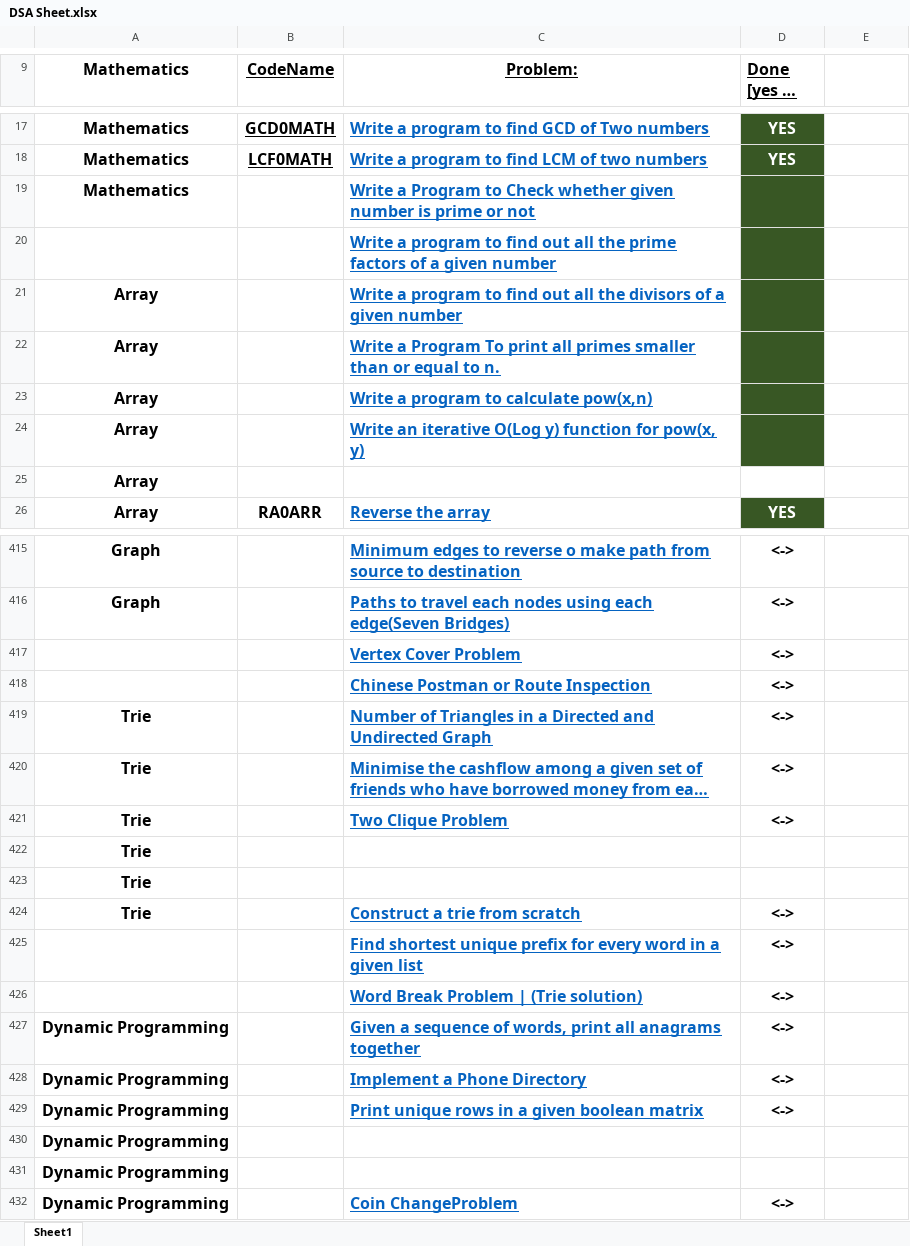
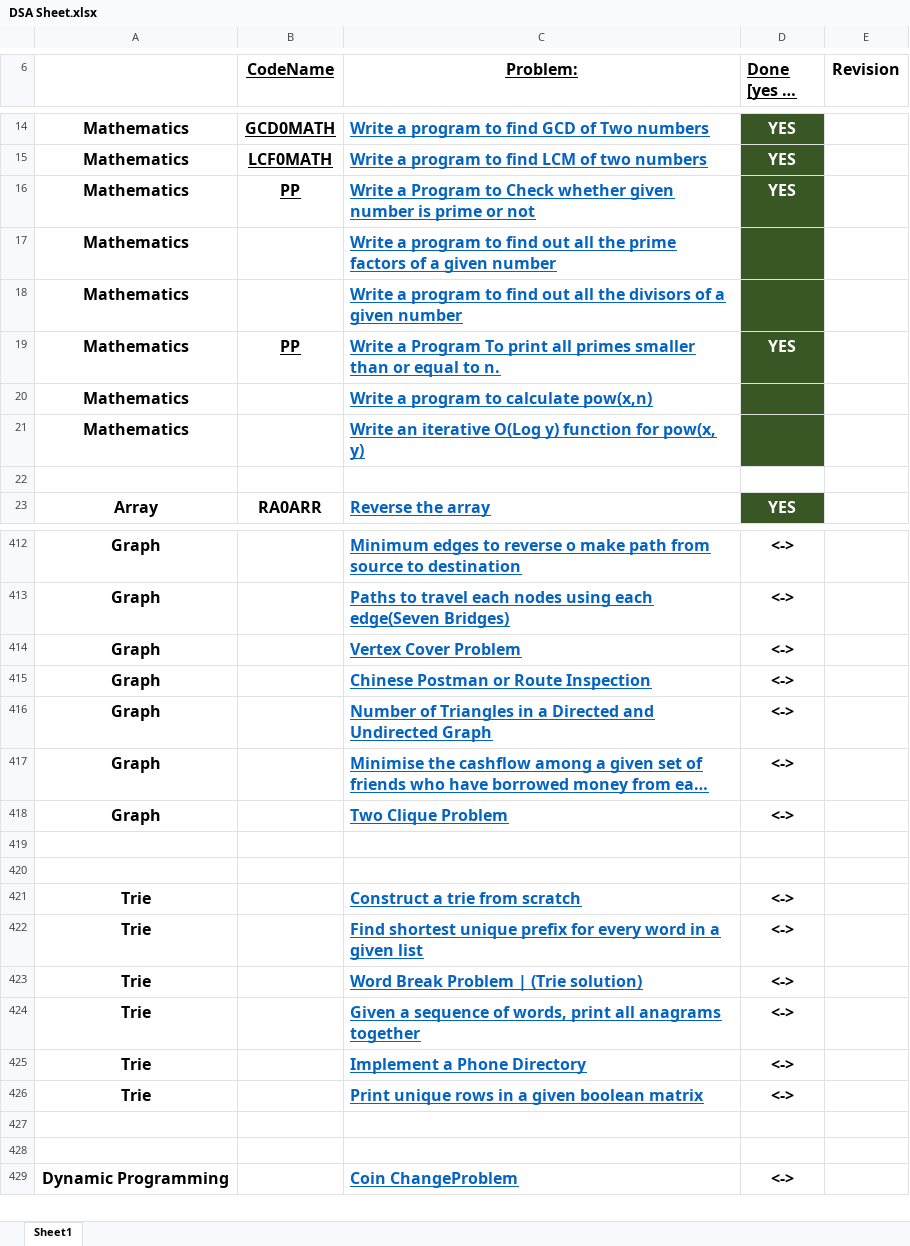
Before and after one commit to vishwajeetvb/DSA, an Excel workbook: DSA Sheet.xlsx, sheet Sheet1, drawn as a sheet; only a part is shown, gaps mark what is left out; long unchanged cells end in …; values as stored, in another font and other column widths than the file's, no borders; addresses are those after the commit; the diff covers the shown part only; the diff names each change by its address in the sheet, - before the commit and + after, or states it on an @@ line.

Commit message:
Some Minor Changes During Revision

```diff
--- a/DSA Sheet.xlsx (sheet Sheet1)
+++ b/DSA Sheet.xlsx (sheet Sheet1)
-A6: Mathematics
+A6: (empty)
-E6: (empty)
+E6: Revision
-B16 (CodeName): (empty)
+B16 (CodeName): PP
-D16 (Done [yes or no]): (empty)
+D16 (Done [yes or no]): YES
-A17: (empty)
+A17: Mathematics
-A18:A21: Array
+A18:A21: Mathematics
-B19 (CodeName): (empty)
+B19 (CodeName): PP
-D19 (Done [yes or no]): (empty)
+D19 (Done [yes or no]): YES
-A22: Array
+A22: (empty)
-A414:A415: (empty)
+A414:A415: Graph
-A416:A418: Trie
+A416:A418: Graph
-A419:A420: Trie
+A419:A420: (empty)
-A422:A423: (empty)
+A422:A423: Trie
-A424:A426: Dynamic Programming
+A424:A426: Trie
-A427:A428: Dynamic Programming
+A427:A428: (empty)
```
Also changed, not shown: 3 removed rows, 94 edited cells and cell formats elsewhere in this sheet, 2 other files.
